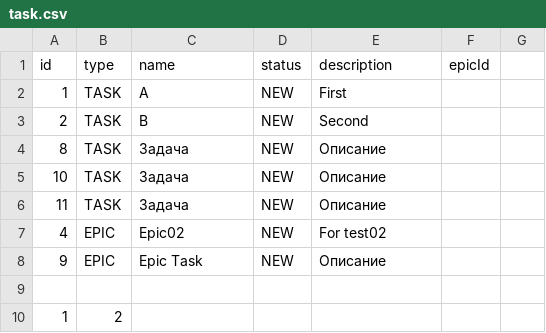
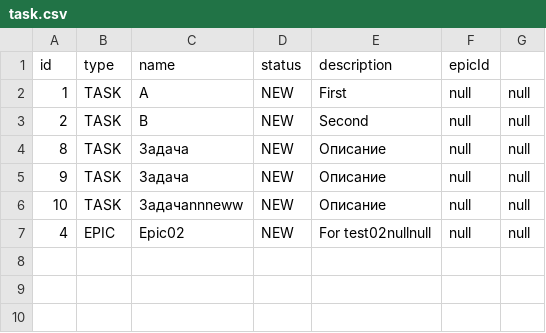
Before and after one commit to JustSaa/java-kanban, a CSV file: src/resources/task.csv, drawn as a sheet.

```diff
--- a/src/resources/task.csv
+++ b/src/resources/task.csv
@@ -1,10 +1,7 @@
 id,type,name,status,description,epicId
-1,TASK,A,NEW,First
-2,TASK,B,NEW,Second
-8,TASK,Задача,NEW,Описание
-10,TASK,Задача,NEW,Описание
-11,TASK,Задача,NEW,Описание
-4,EPIC,Epic02,NEW,For test02
-9,EPIC,Epic Task,NEW,Описание
-
-1,2,
+1,TASK,A,NEW,First,null,null,
+2,TASK,B,NEW,Second,null,null,
+8,TASK,Задача,NEW,Описание,null,null,
+9,TASK,Задача,NEW,Описание,null,null,
+10,TASK,Задачаnnneww,NEW,Описание,null,null,
+4,EPIC,Epic02,NEW,For test02nullnull,null,null
```
Also changed, not shown: 11 other files.
